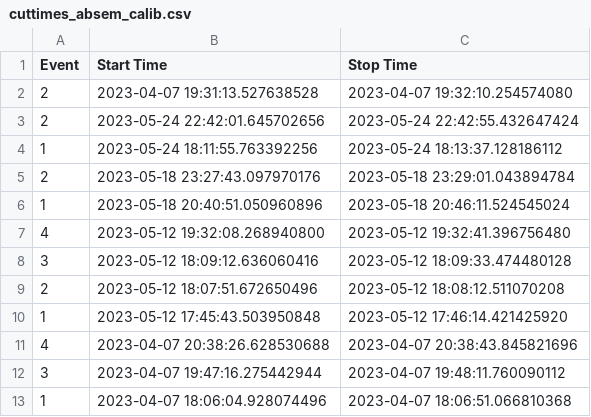
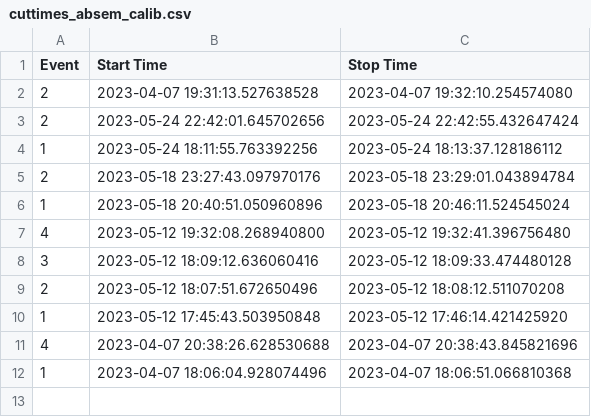
Before and after one commit to MHDLab-Projects/MHD-Photoionization, a CSV file: experiment/metadata/cuttimes_absem_calib.csv, drawn as a sheet; the diff names each change by its address in the sheet, - before the commit and + after, or states it on an @@ line.

Commit message:
revamp calibration handling
improve calibration interpolation and output uninterpolated dataset
analysis of fitting for different beta offset methods

```diff
--- a/experiment/metadata/cuttimes_absem_calib.csv
+++ b/experiment/metadata/cuttimes_absem_calib.csv
-row 12: 3 | 2023-04-07 19:47:16.275442944 | 2023-04-07 19:48:11.760090112
```
Also changed, not shown: 4 other files.
